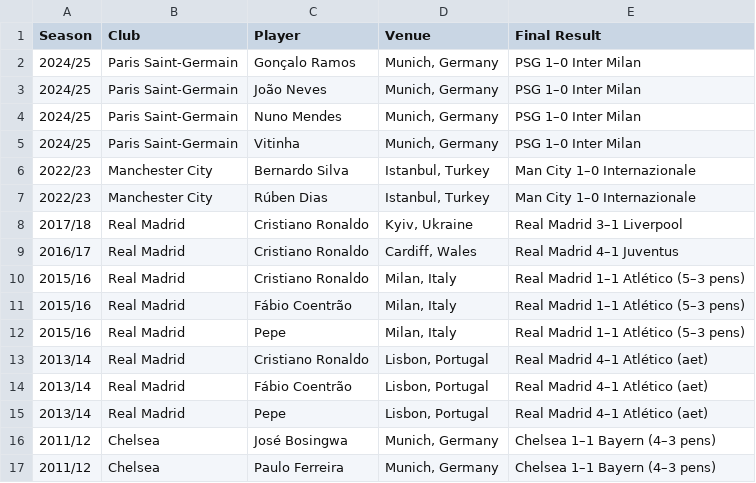
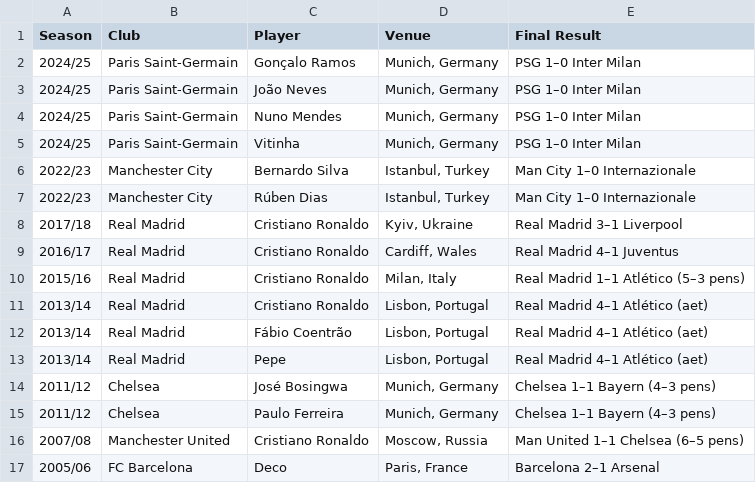
Before and after one commit to jpmgoncalves/ucl-pt-winners, a CSV file: portuguese-ucl-winners.csv, drawn as a sheet; only a part is shown; the shorter side is filled out with more unchanged rows.

```diff
--- a/portuguese-ucl-winners.csv
+++ b/portuguese-ucl-winners.csv
@@ -10,4 +10,2 @@ Season,Club,Player,Venue,Final Result
 2015/16,Real Madrid,Cristiano Ronaldo,"Milan, Italy",Real Madrid 1–1 Atlético (5–3 pens)
-2015/16,Real Madrid,Fábio Coentrão,"Milan, Italy",Real Madrid 1–1 Atlético (5–3 pens)
-2015/16,Real Madrid,Pepe,"Milan, Italy",Real Madrid 1–1 Atlético (5–3 pens)
 2013/14,Real Madrid,Cristiano Ronaldo,"Lisbon, Portugal",Real Madrid 4–1 Atlético (aet)
```
Also changed, not shown: 1 other file.
